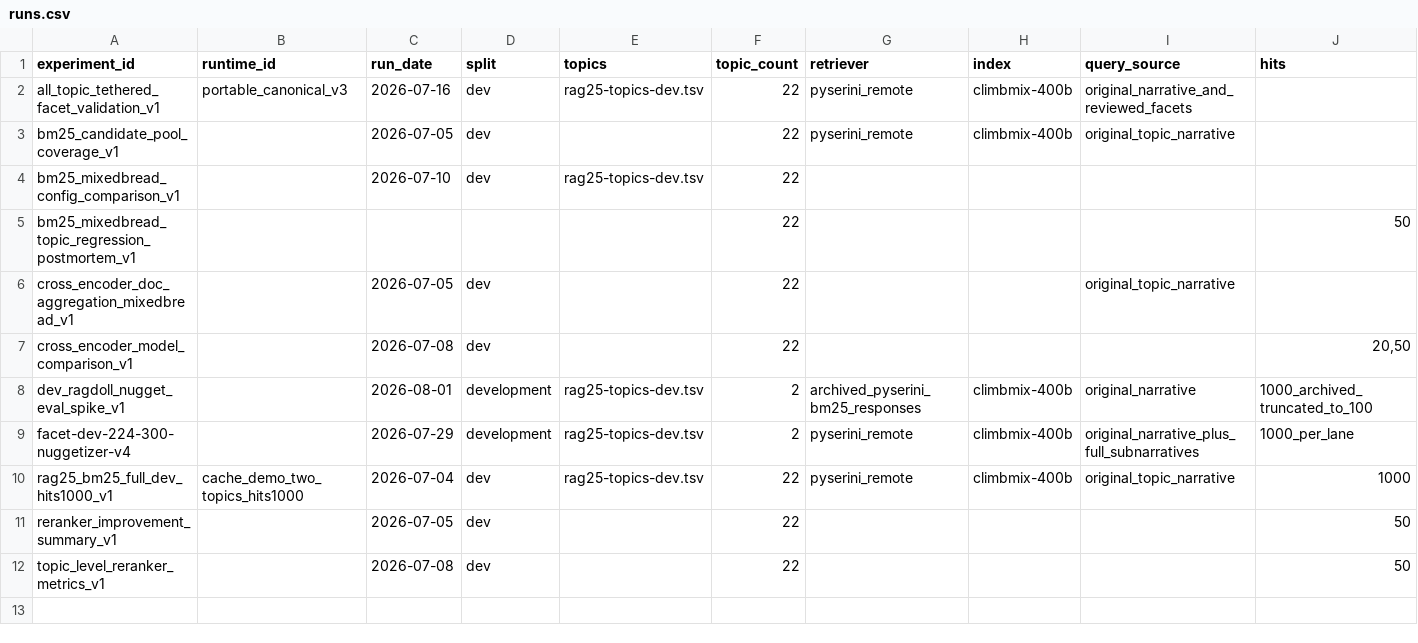
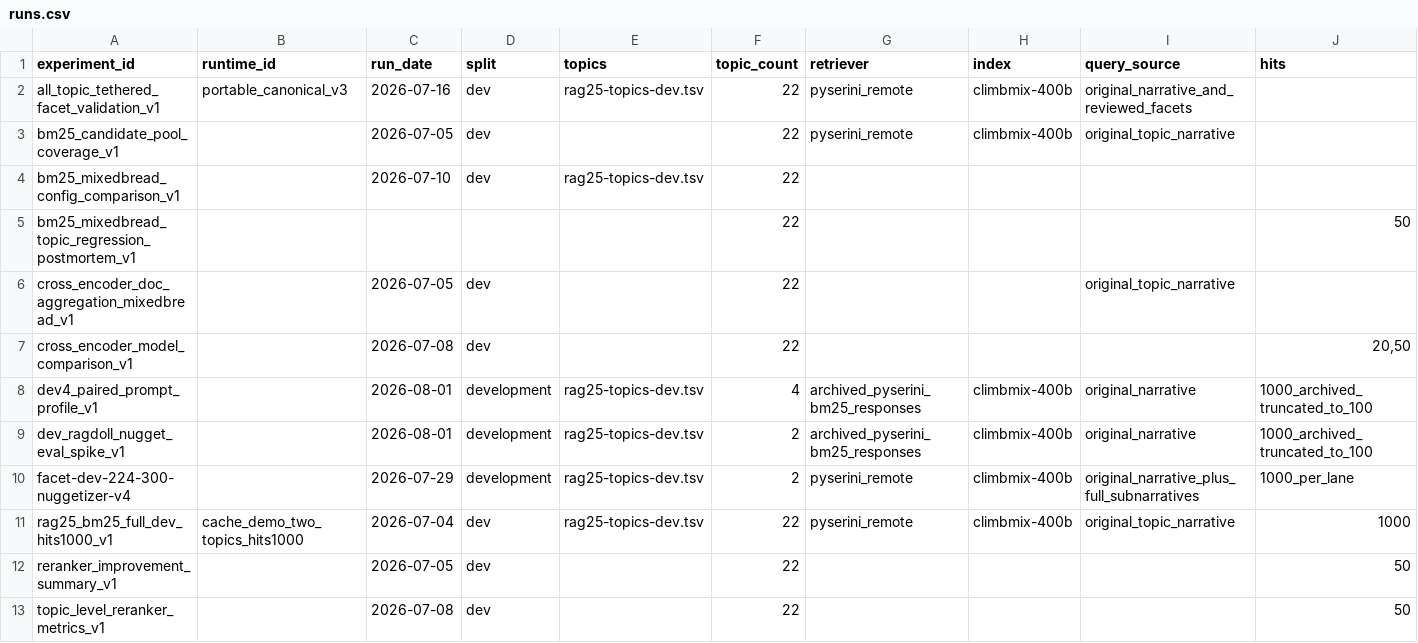
Before and after one commit to npatta01/trec_rag_2026, a CSV file: reports/experiments/runs.csv, drawn as a sheet; only a part is shown; rows hold the shown columns only; the diff names each change by its address in the sheet, - before the commit and + after, or states it on an @@ line.

```diff
--- a/reports/experiments/runs.csv
+++ b/reports/experiments/runs.csv
+row 8: dev4_paired_prompt_profile_v1 |  | 2026-08-01 | development | rag25-topics-dev.tsv | 4 | archived_pyserini_bm25_responses | climbmix-400b | original_narrative | 1000_archived_truncated_to_100
```
Also changed, not shown: 4 other files.
